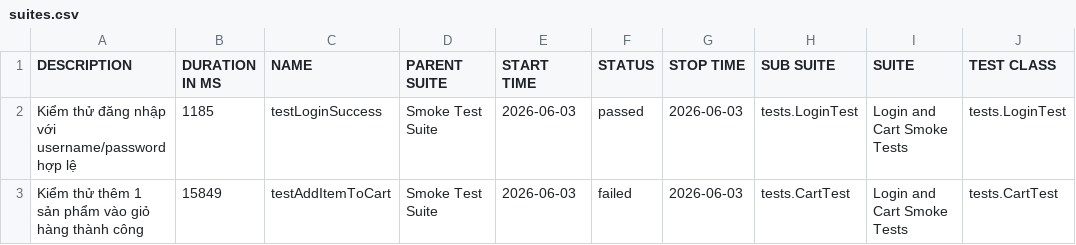
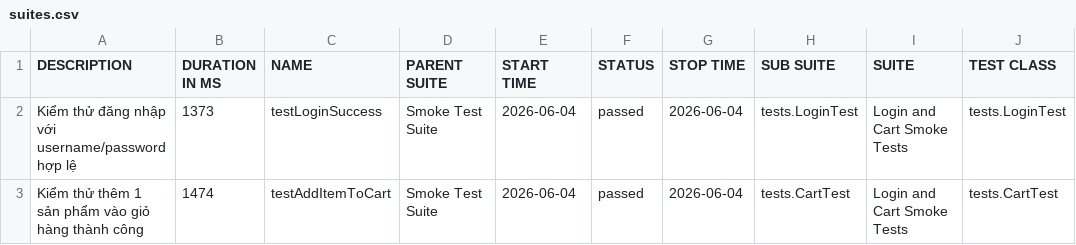
Before and after one commit to binhnguyen1406/buoi11, a CSV file: data/suites.csv, drawn as a sheet; only a part is shown; the diff names each change by its address in the sheet, - before the commit and + after, or states it on an @@ line.

```diff
--- a/data/suites.csv
+++ b/data/suites.csv
-B2 (DURATION IN MS): 1185
+B2 (DURATION IN MS): 1373
-E2:E3 (START TIME): 2026-06-03
+E2:E3 (START TIME): 2026-06-04
-G2:G3 (STOP TIME): 2026-06-03
+G2:G3 (STOP TIME): 2026-06-04
-B3 (DURATION IN MS): 15849
+B3 (DURATION IN MS): 1474
-F3 (STATUS): failed
+F3 (STATUS): passed
```
Also changed, not shown: 38 other files.
